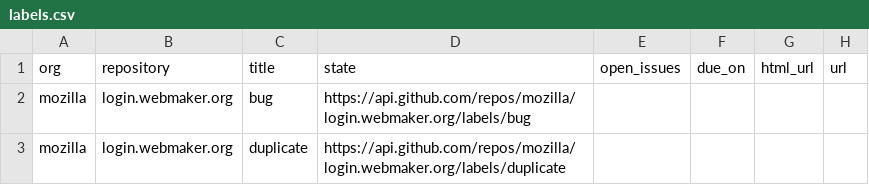
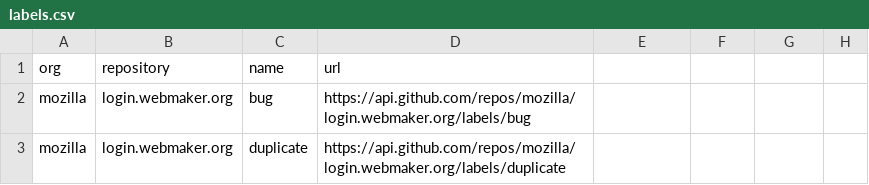
Before and after one commit to adamlofting/dashboard-zero, a CSV file: data/labels.csv, drawn as a sheet; only a part is shown.

Commit message:
corrected labels header

```diff
--- a/data/labels.csv
+++ b/data/labels.csv
@@ -1,2 +1,2 @@
-org,repository,title,state,open_issues,due_on,html_url,url
+org,repository,name,url
 mozilla,login.webmaker.org,"bug",https://api.github.com/repos/mozilla/login.webmaker.org/labels/bug
```
Also changed, not shown: data/comments.csv, 2 other files.
